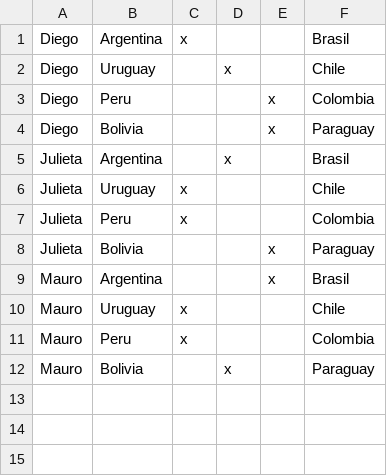
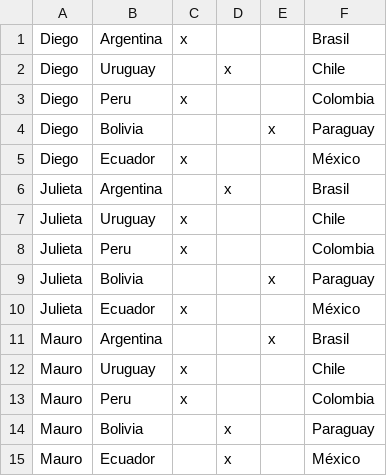
Before and after one commit to gfCrova/TP_Integrador_grupo10, a CSV file: src/main/resources/pronosticos.csv, drawn as a sheet.

Commit message:
se agregaron nuevos pronosticos y resultados

```diff
--- a/src/main/resources/pronosticos.csv
+++ b/src/main/resources/pronosticos.csv
@@ -2,4 +2,5 @@ Diego,Argentina,x,,,Brasil
 Diego,Uruguay,,x,,Chile
-Diego,Peru,,,x,Colombia
+Diego,Peru,x,,,Colombia
 Diego,Bolivia,,,x,Paraguay
+Diego,Ecuador,x,,,México
 Julieta,Argentina,,x,,Brasil
@@ -8,2 +9,3 @@ Julieta,Peru,x,,,Colombia
 Julieta,Bolivia,,,x,Paraguay
+Julieta,Ecuador,x,,,México
 Mauro,Argentina,,,x,Brasil
@@ -12 +14,2 @@ Mauro,Peru,x,,,Colombia
 Mauro,Bolivia,,x,,Paraguay
+Mauro,Ecuador,,x,,México
```
Also changed, not shown: 1 other file.
